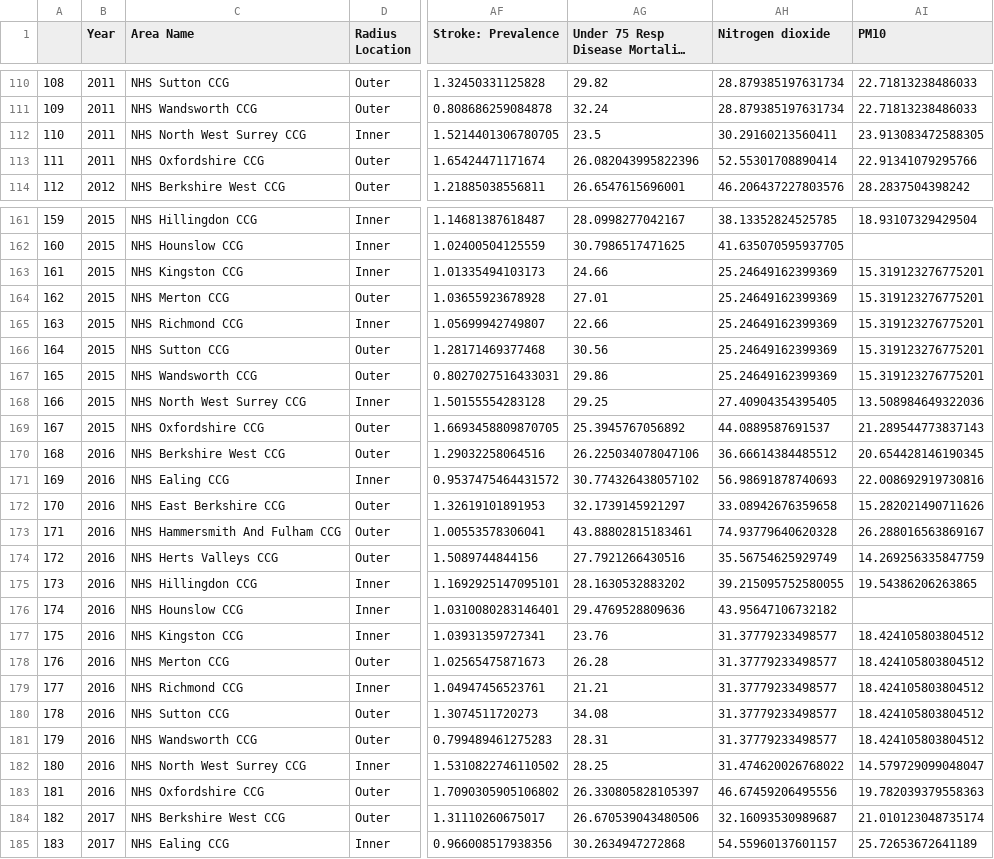
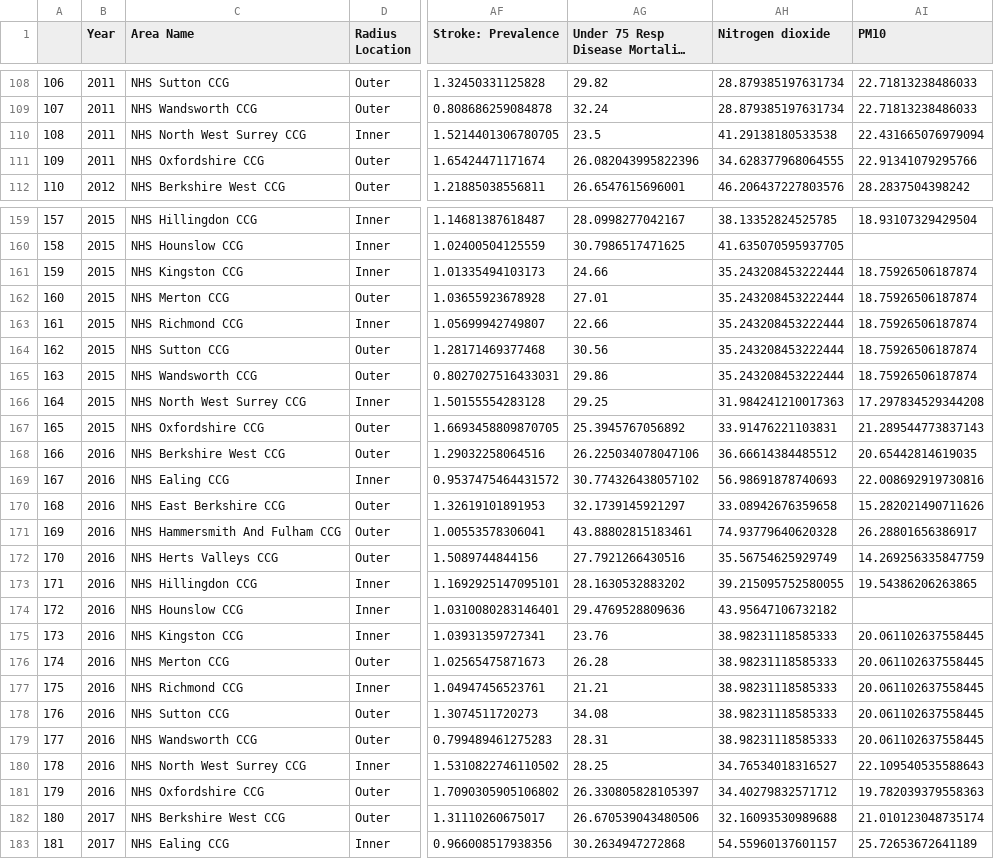
Before and after one commit to carladaza/Heathrow_Air_Pollution, a CSV file: model_fit/data_treatment_model_ready/health_pollution_model_wide.csv, drawn as a sheet; only a part is shown, gaps mark what is left out; long unchanged cells end in …; addresses are those after the commit; the diff covers the shown part only; the diff names each change by its address in the sheet, - before the commit and + after, or states it on an @@ line.

```diff
--- a/model_fit/data_treatment_model_ready/health_pollution_model_wide.csv
+++ b/model_fit/data_treatment_model_ready/health_pollution_model_wide.csv
@@ column A renumbered from row 2 down @@
-AH110 (Nitrogen dioxide): 30.29160213560411
+AH110 (Nitrogen dioxide): 41.29138180533538
-AI110 (PM10): 23.913083472588305
+AI110 (PM10): 22.431665076979094
-AH111 (Nitrogen dioxide): 52.55301708890414
+AH111 (Nitrogen dioxide): 34.628377968064555
-AH161:AH165 (Nitrogen dioxide): 25.24649162399369
+AH161:AH165 (Nitrogen dioxide): 35.243208453222444
-AI161:AI165 (PM10): 15.319123276775201
+AI161:AI165 (PM10): 18.75926506187874
-AH166 (Nitrogen dioxide): 27.40904354395405
+AH166 (Nitrogen dioxide): 31.984241210017363
-AI166 (PM10): 13.508984649322036
+AI166 (PM10): 17.297834529344208
-AH167 (Nitrogen dioxide): 44.0889587691537
+AH167 (Nitrogen dioxide): 33.91476221103831
-AI168 (PM10): 20.654428146190345
+AI168 (PM10): 20.65442814619035
-AI171 (PM10): 26.288016563869167
+AI171 (PM10): 26.28801656386917
-AH175:AH179 (Nitrogen dioxide): 31.37779233498577
+AH175:AH179 (Nitrogen dioxide): 38.98231118585333
-AI175:AI179 (PM10): 18.424105803804512
+AI175:AI179 (PM10): 20.061102637558445
-AH180 (Nitrogen dioxide): 31.474620026768022
+AH180 (Nitrogen dioxide): 34.76534018316527
-AI180 (PM10): 14.579729099048047
+AI180 (PM10): 22.109540535588643
-AH181 (Nitrogen dioxide): 46.67459206495556
+AH181 (Nitrogen dioxide): 34.40279832571712
-AH182 (Nitrogen dioxide): 32.16093530989687
+AH182 (Nitrogen dioxide): 32.16093530989688
```
Also changed, not shown: 1 added row, 3 removed rows and 80 edited cells elsewhere in this file, model_fit/data_treatment_model_ready/pollution_ccg_model_wide.csv, 2 other files.
